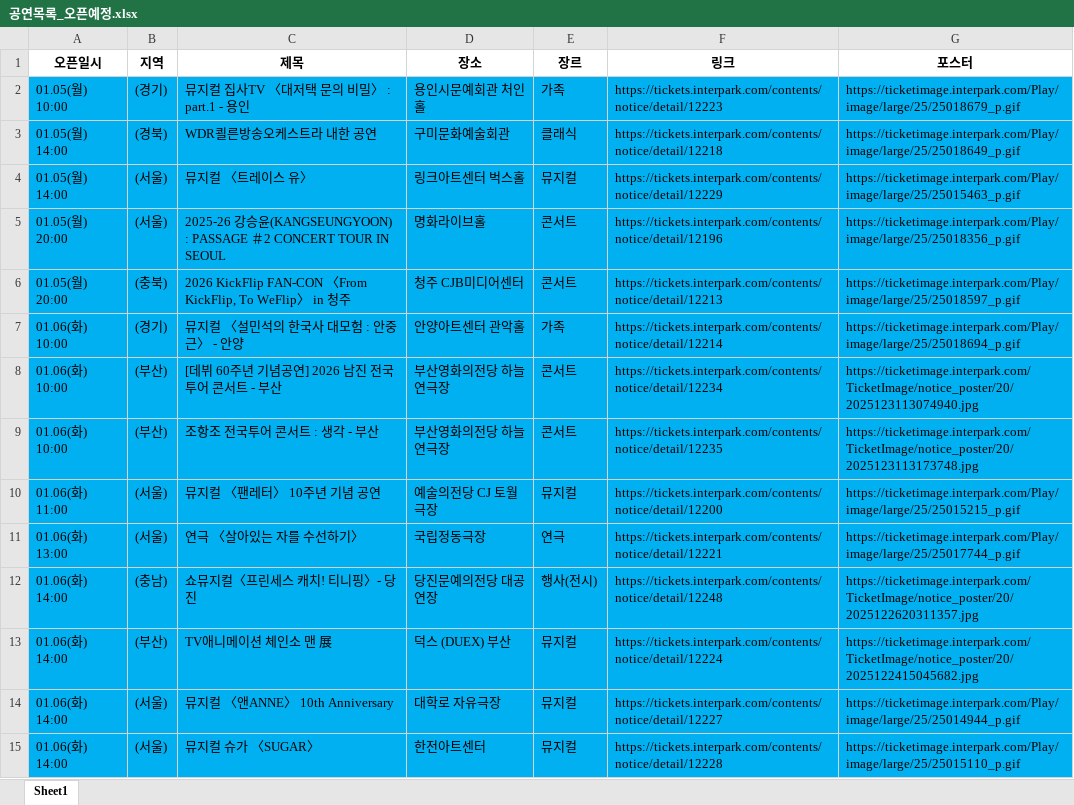
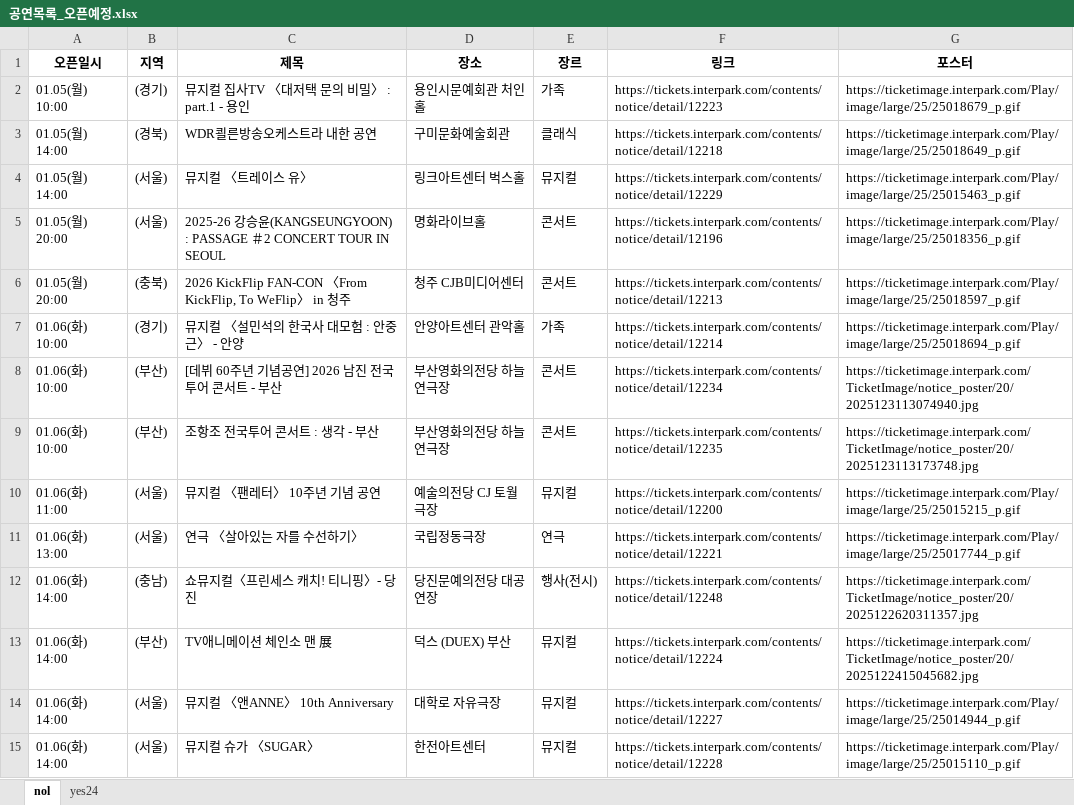
Before and after one commit to sydqo12-source/show-calendar, an Excel workbook: 공연목록_오픈예정.xlsx, sheet nol, drawn as a sheet; only a part is shown; values as stored, in another font and other column widths than the file's, no borders; the diff covers the shown part only; the diff names each change by its address in the sheet, - before the commit and + after, or states it on an @@ line.

```diff
--- a/공연목록_오픈예정.xlsx (sheet nol)
+++ b/공연목록_오픈예정.xlsx (sheet nol)
-sheet tab: Sheet1
+sheet tab: nol
+sheet tab: yes24
-A2:G15 fill: #00B0F0
+A2:G15 fill: none
```
Also changed, not shown: cell formats elsewhere in this sheet, 4 other files.
